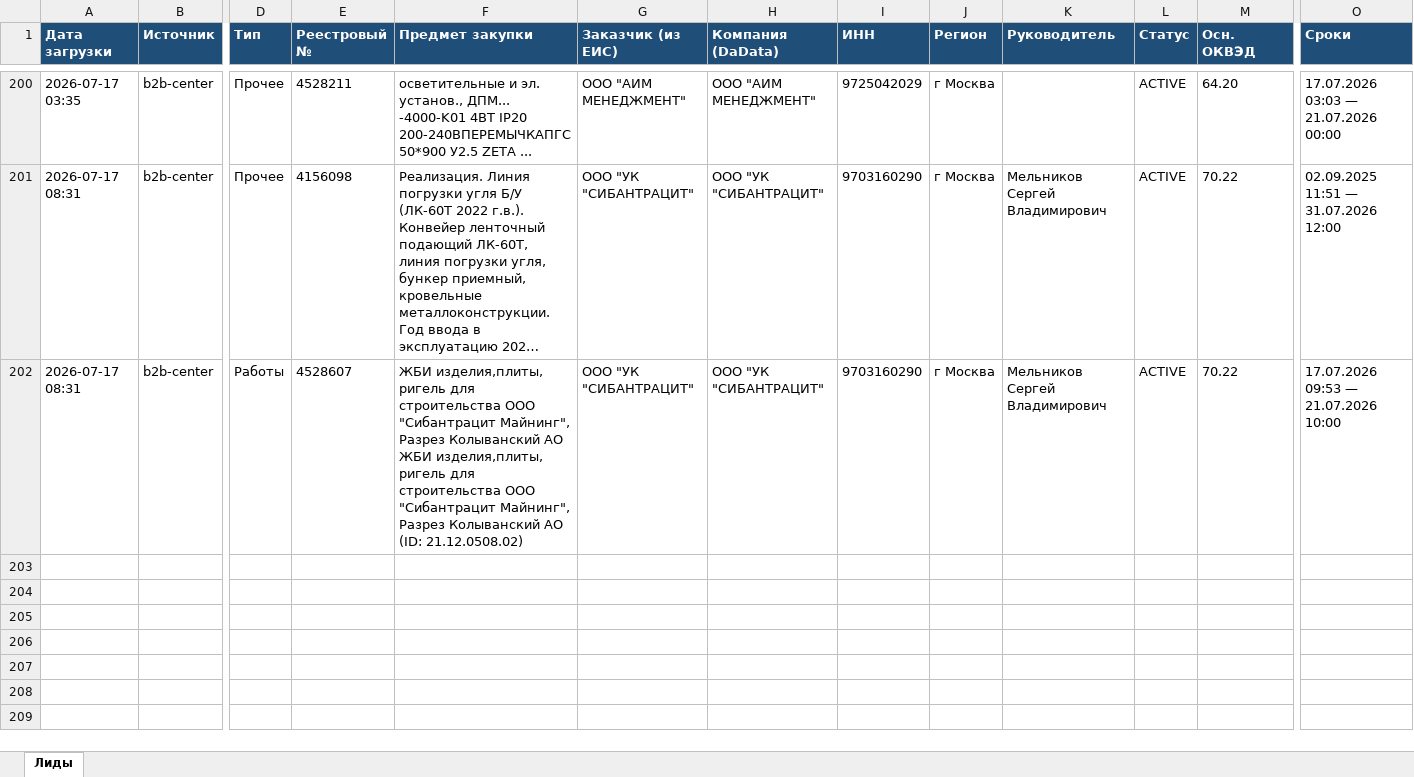
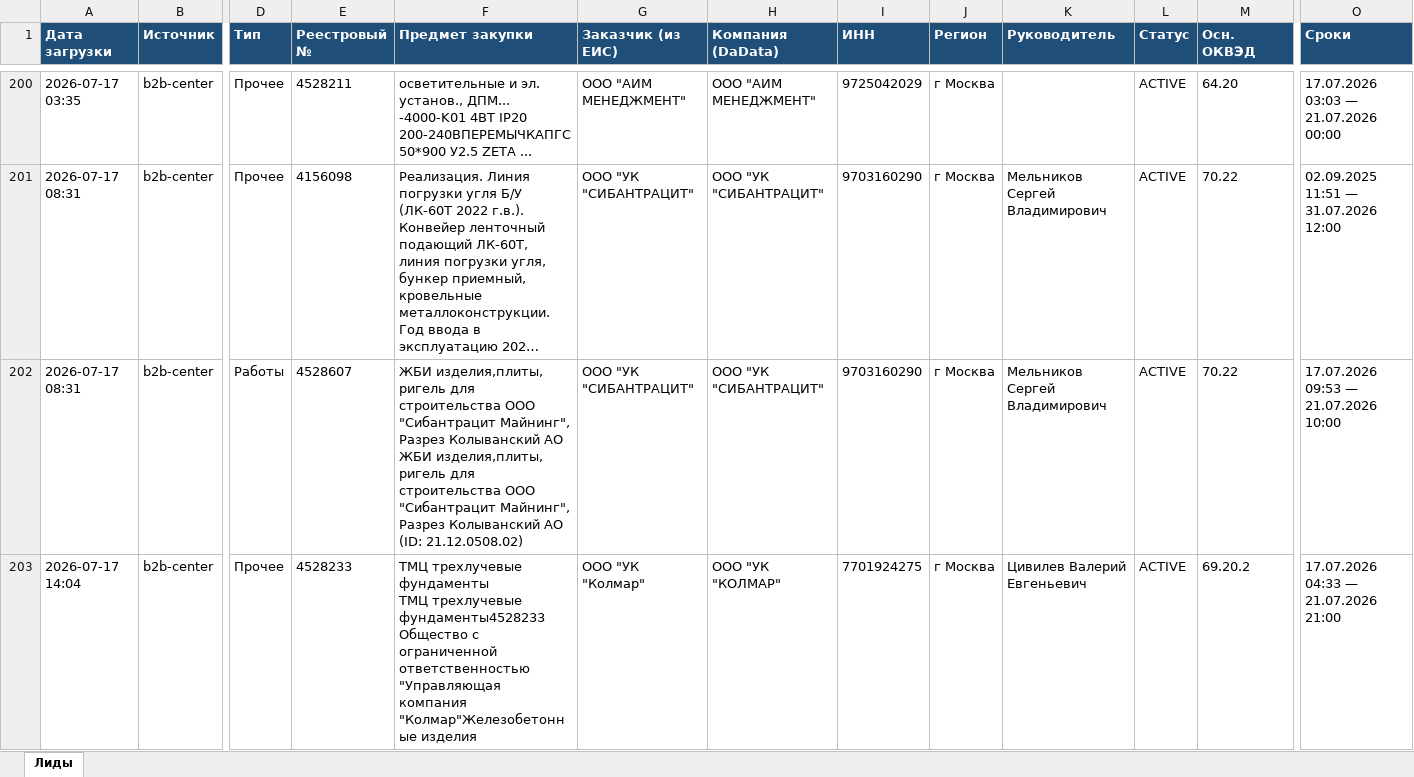
Before and after one commit to smartikjr/zakupki, an Excel workbook: leads.xlsx, sheet Лиды, drawn as a sheet; only a part is shown, gaps mark what is left out; long unchanged cells end in …; values as stored, in another font and other column widths than the file's, no borders; rows hold the shown columns only; ↵ is a line break in a cell; the diff names each change by its address in the sheet, - before the commit and + after, or states it on an @@ line.

Commit message:
leads: обновление 2026-07-17 14:04 UTC

```diff
--- a/leads.xlsx (sheet Лиды)
+++ b/leads.xlsx (sheet Лиды)
+row 203: 2026-07-17 14:04 | b2b-center | Прочее | 4528233 | ТМЦ трехлучевые фундаменты ↵ ТМЦ трехлучевые фундаменты4528233 Общество с ограниченной ответственностью "Управляющая компания "Колмар"Железобетонные изделия | ООО "УК "Колмар" | ООО "УК "КОЛМАР" | 7701924275 | г Москва | Цивилев Валерий Евгеньевич | ACTIVE | 69.20.2 | 17.07.2026 04:33 — 21.07.2026 21:00
```
